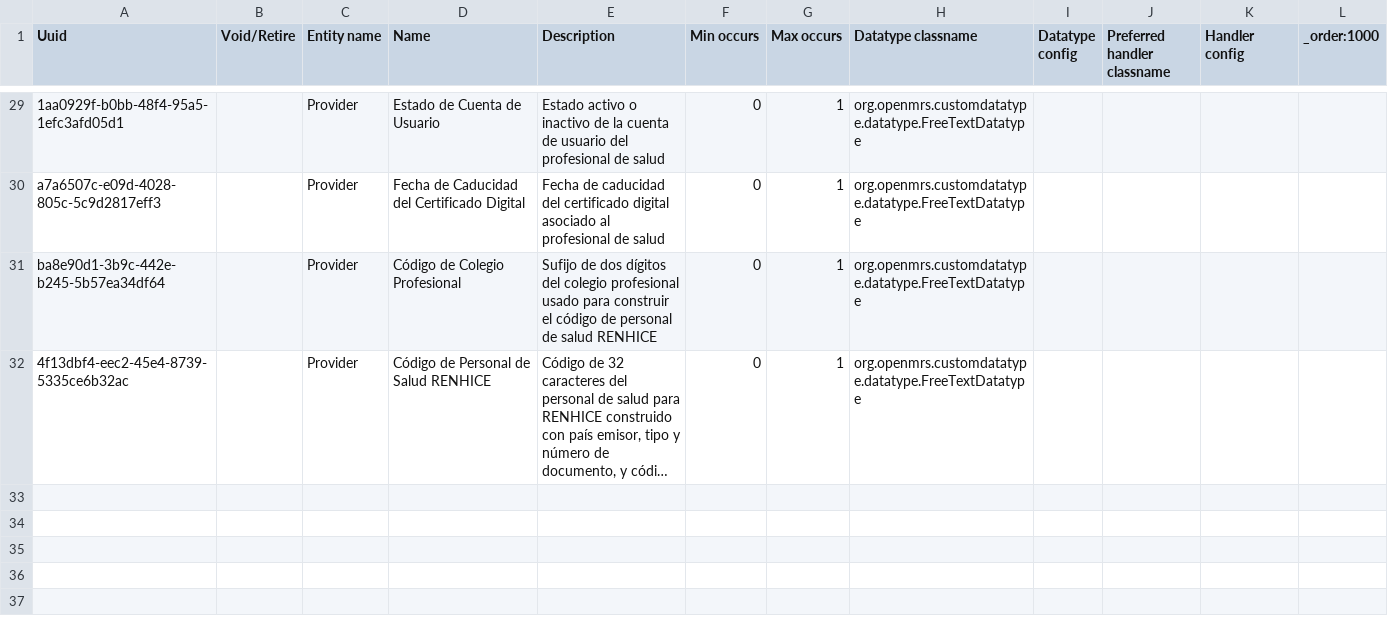
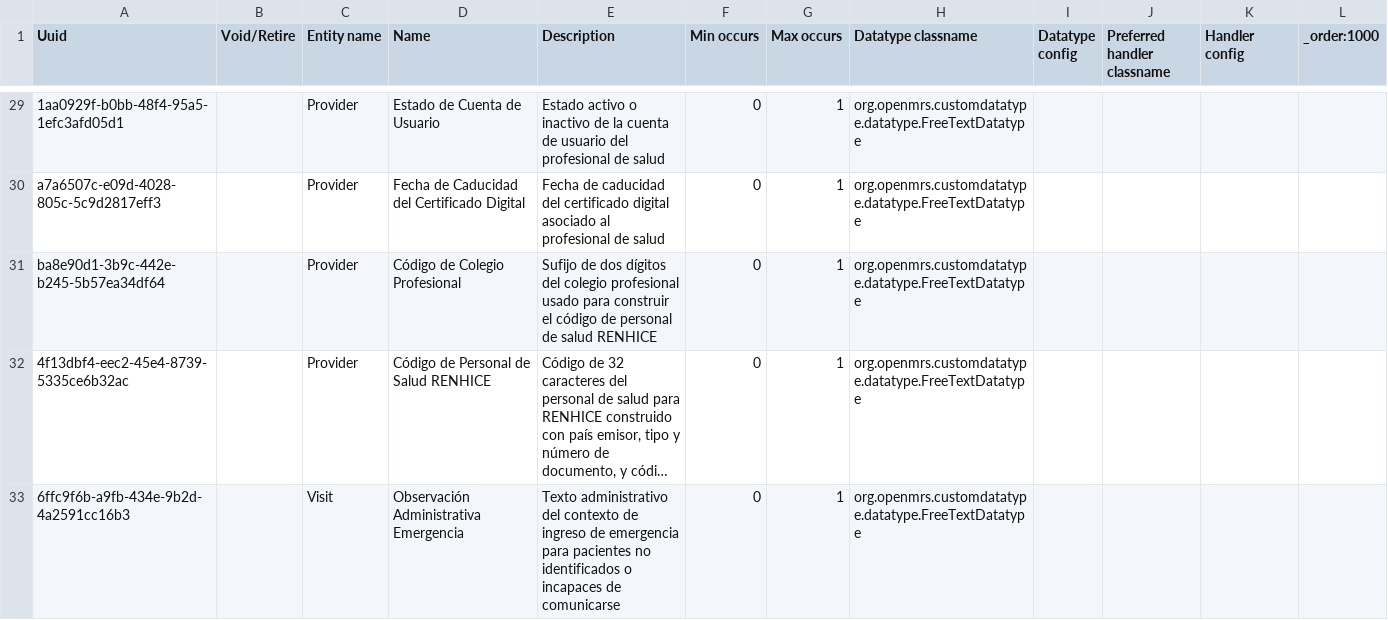
Before and after one commit to PROYECTO-SANTACLOTILDE/sihsalus-content-referenceapplication, a CSV file: configuration/backend_configuration/attributetypes/attribute_types.csv, drawn as a sheet; only a part is shown, gaps mark what is left out; long unchanged cells end in …; the diff names each change by its address in the sheet, - before the commit and + after, or states it on an @@ line.

```diff
--- a/configuration/backend_configuration/attributetypes/attribute_types.csv
+++ b/configuration/backend_configuration/attributetypes/attribute_types.csv
+row 33: 6ffc9f6b-a9fb-434e-9b2d-4a2591cc16b3 |  | Visit | Observación Administrativa Emergencia | Texto administrativo del contexto de ingreso de emergencia para pacientes no identificados o incapaces de comunicarse | 0 | 1 | org.openmrs.customdatatype.datatype.FreeTextDatatype
```
Also changed, not shown: configuration/backend_configuration/personattributetypes/personattributetypes.csv, 3 other files.
